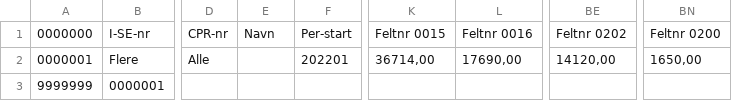
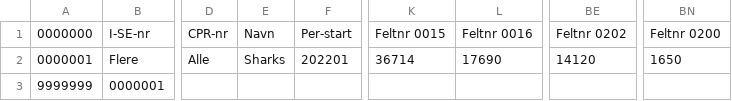
Before and after one commit to Markusrgg/GettingReal, a CSV file: Beierholm/BeierholmWPF/Data/28322992VIRSUM202201-202212.csv, drawn as a sheet; only a part is shown, gaps mark what is left out; the diff names each change by its address in the sheet, - before the commit and + after, or states it on an @@ line.

```diff
--- a/Beierholm/BeierholmWPF/Data/28322992VIRSUM202201-202212.csv
+++ b/Beierholm/BeierholmWPF/Data/28322992VIRSUM202201-202212.csv
-E2: (empty)
+E2: Sharks
-K2: 36714,00
+K2: 36714
-L2: 17690,00
+L2: 17690
-BE2: 14120,00
+BE2: 14120
-BN2: 1650,00
+BN2: 1650
```
Also changed, not shown: Beierholm/BeierholmWPF/Data/26550688VIRSUM202201-202212.csv, Beierholm/BeierholmWPF/Data/28322992VIRSUM202301-202310.csv, 9 other files.
